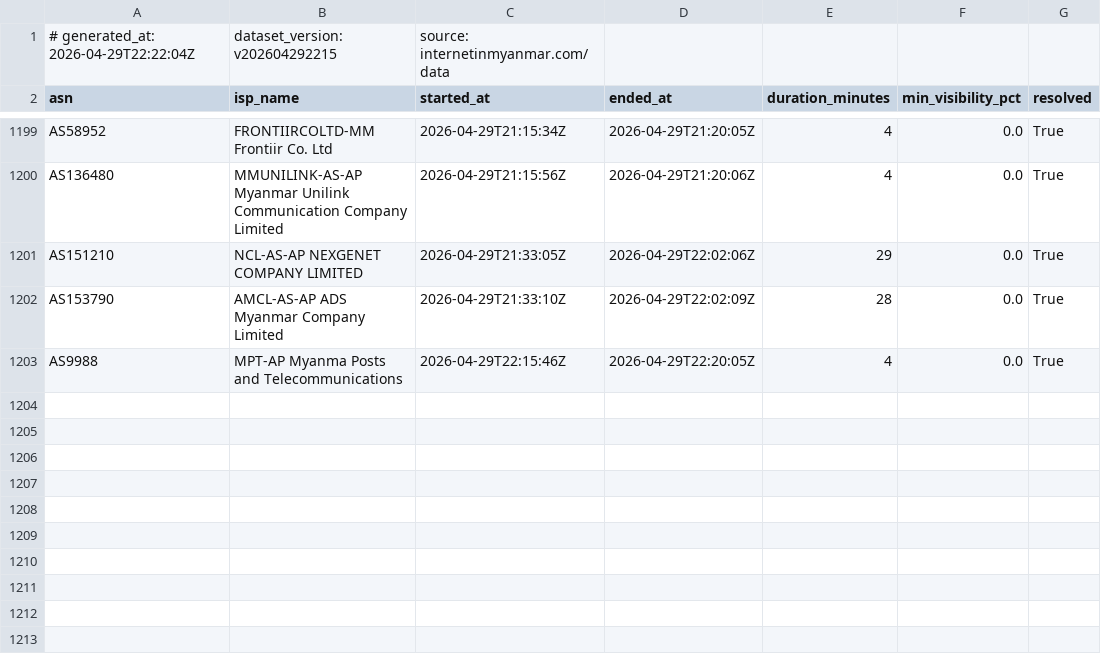
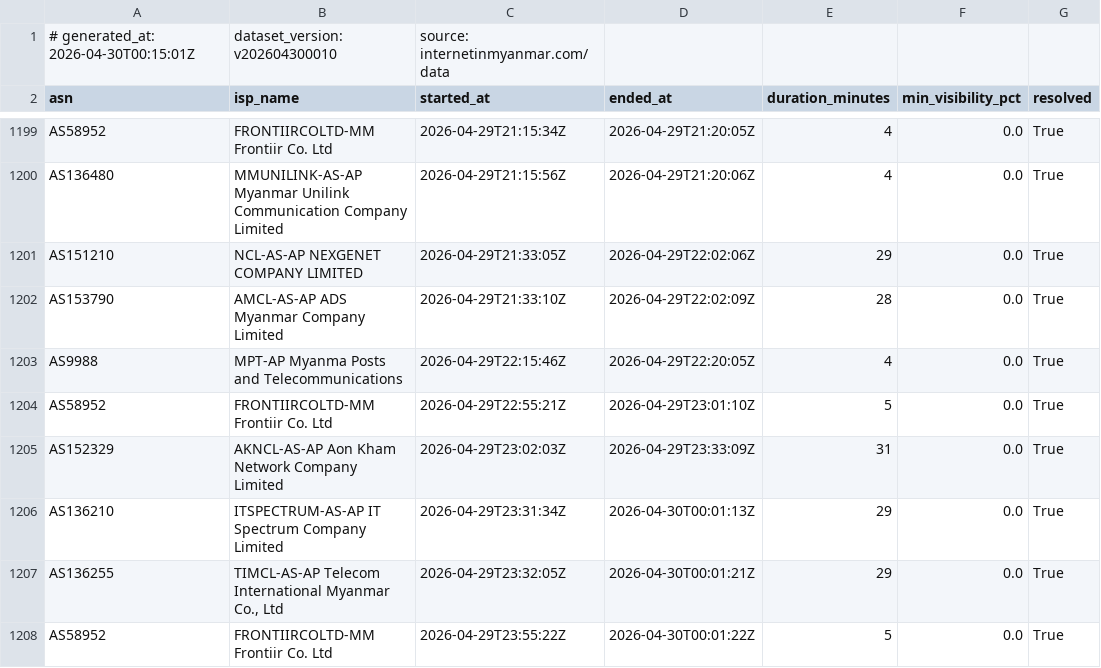
Before and after one commit to Arrgghh12/internetinmyanmar-v2, a CSV file: public/data/bgp_events.csv, drawn as a sheet; only a part is shown, gaps mark what is left out.

Commit message:
data: update bgp_events.csv 2026-04-30 00:15 UTC

```diff
--- a/public/data/bgp_events.csv
+++ b/public/data/bgp_events.csv
@@ -1,2 +1,2 @@
-# generated_at: 2026-04-29T22:22:04Z, dataset_version: v202604292215, source: internetinmyanmar.com/data
+# generated_at: 2026-04-30T00:15:01Z, dataset_version: v202604300010, source: internetinmyanmar.com/data
 asn,isp_name,started_at,ended_at,duration_minutes,min_visibility_pct,resolved
@@ -1203 +1203,6 @@ AS153790,AMCL-AS-AP ADS Myanmar Company Limited,2026-04-29T21:33:10Z,2026-04-29T
 AS9988,MPT-AP Myanma Posts and Telecommunications,2026-04-29T22:15:46Z,2026-04-29T22:20:05Z,4,0.0,True
+AS58952,FRONTIIRCOLTD-MM Frontiir Co. Ltd,2026-04-29T22:55:21Z,2026-04-29T23:01:10Z,5,0.0,True
+AS152329,AKNCL-AS-AP Aon Kham Network Company Limited,2026-04-29T23:02:03Z,2026-04-29T23:33:09Z,31,0.0,True
+AS136210,ITSPECTRUM-AS-AP IT Spectrum Company Limited,2026-04-29T23:31:34Z,2026-04-30T00:01:13Z,29,0.0,True
+AS136255,"TIMCL-AS-AP Telecom International Myanmar Co., Ltd",2026-04-29T23:32:05Z,2026-04-30T00:01:21Z,29,0.0,True
+AS58952,FRONTIIRCOLTD-MM Frontiir Co. Ltd,2026-04-29T23:55:22Z,2026-04-30T00:01:22Z,5,0.0,True
```
